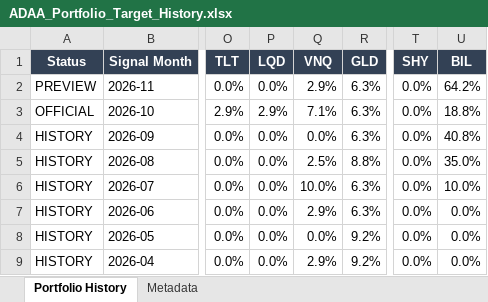
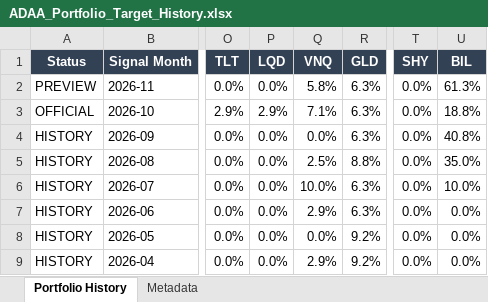
Before and after one commit to slackquant80/slackquant-research, an Excel workbook: public/assets/systems/adaa/ADAA_Portfolio_Target_History.xlsx, sheet Portfolio History, drawn as a sheet; only a part is shown, gaps mark what is left out; values as stored, in another font and other column widths than the file's, no borders; the diff names each change by its address in the sheet, - before the commit and + after, or states it on an @@ line.

```diff
--- a/public/assets/systems/adaa/ADAA_Portfolio_Target_History.xlsx (sheet Portfolio History)
+++ b/public/assets/systems/adaa/ADAA_Portfolio_Target_History.xlsx (sheet Portfolio History)
-Q2 (VNQ): 2.9%
+Q2 (VNQ): 5.8%
-U2 (BIL): 64.2%
+U2 (BIL): 61.3%
```
Also changed, not shown: public/assets/systems/pds/PDS_Portfolio_History_Current_Definition.xlsx, public/dashboards/equity-alpha/exports/Global_Equity_Alpha_Full_History.xlsx, 20 other files.
